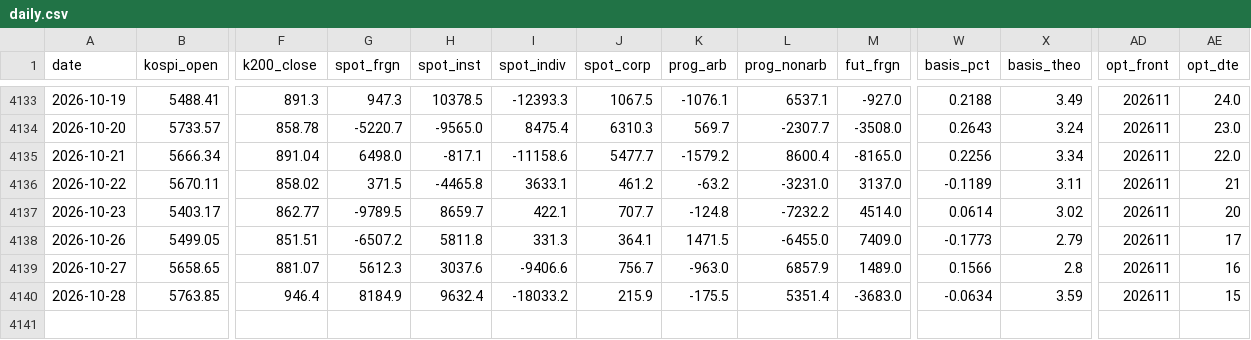
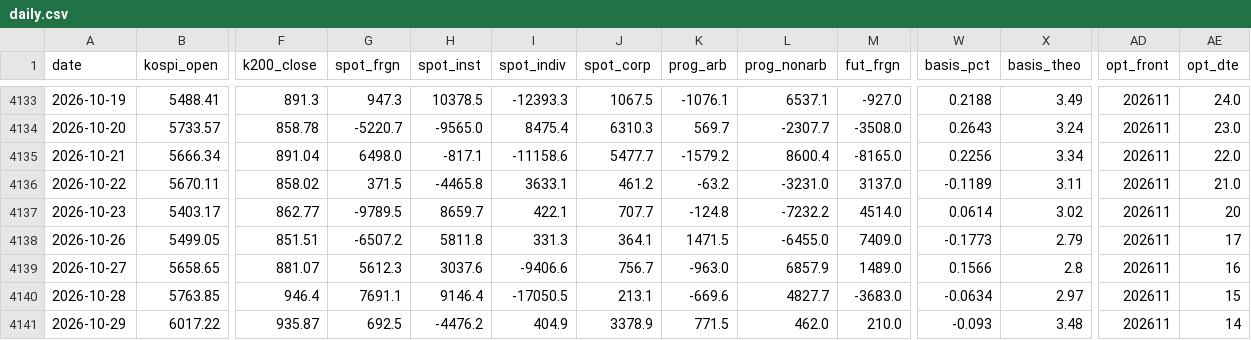
Before and after one commit to hk99915-bot/market-screener, a CSV file: data/deriv/daily.csv, drawn as a sheet; only a part is shown, gaps mark what is left out; rows hold the shown columns only; the diff names each change by its address in the sheet, - before the commit and + after, or states it on an @@ line.

Commit message:
deriv: 2026-10-29T07:47

```diff
--- a/data/deriv/daily.csv
+++ b/data/deriv/daily.csv
-AE4136 (opt_dte): 21
+AE4136 (opt_dte): 21.0
-G4140 (spot_frgn): 8184.9
+G4140 (spot_frgn): 7691.1
-H4140 (spot_inst): 9632.4
+H4140 (spot_inst): 9146.4
-I4140 (spot_indiv): -18033.2
+I4140 (spot_indiv): -17050.5
-J4140 (spot_corp): 215.9
+J4140 (spot_corp): 213.1
-K4140 (prog_arb): -175.5
+K4140 (prog_arb): -669.6
-L4140 (prog_nonarb): 5351.4
+L4140 (prog_nonarb): 4827.7
-X4140 (basis_theo): 3.59
+X4140 (basis_theo): 2.97
+row 4141: 2026-10-29 | 6017.22 | 935.87 | 692.5 | -4476.2 | 404.9 | 3378.9 | 771.5 | 462.0 | 210.0 | -0.093 | 3.48 | 202611 | 14
```
Also changed, not shown: 8 other files.
